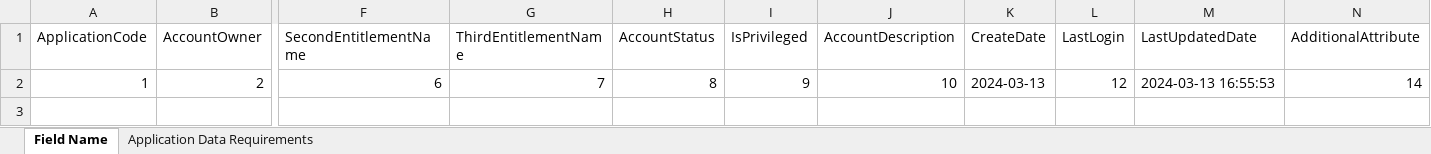
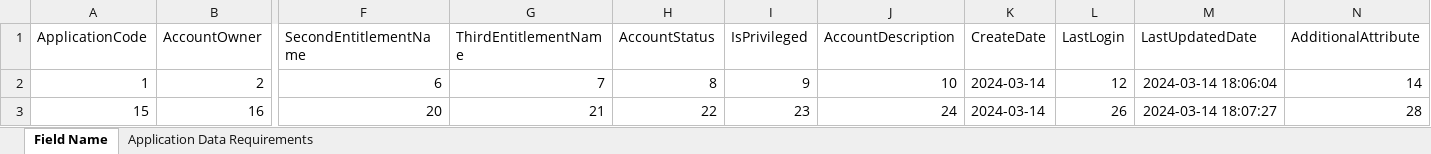
Before and after one commit to TaakJ/convert_files, an Excel workbook: export/Application Data Requirements.xlsx, sheet Field Name, drawn as a sheet; only a part is shown, gaps mark what is left out; values as stored, in another font and other column widths than the file's, no borders; rows hold the shown columns only; the diff names each change by its address in the sheet, - before the commit and + after, or states it on an @@ line.

```diff
--- a/export/Application Data Requirements.xlsx (sheet Field Name)
+++ b/export/Application Data Requirements.xlsx (sheet Field Name)
-K2 (CreateDate): 2024-03-13
+K2 (CreateDate): 2024-03-14
-M2 (LastUpdatedDate): 2024-03-13 16:55:53
+M2 (LastUpdatedDate): 2024-03-14 18:06:04
+row 3: 15 | 16 | 20 | 21 | 22 | 23 | 24 | 2024-03-14 | 26 | 2024-03-14 18:07:27 | 28
```
Also changed, not shown: 8 other files.
